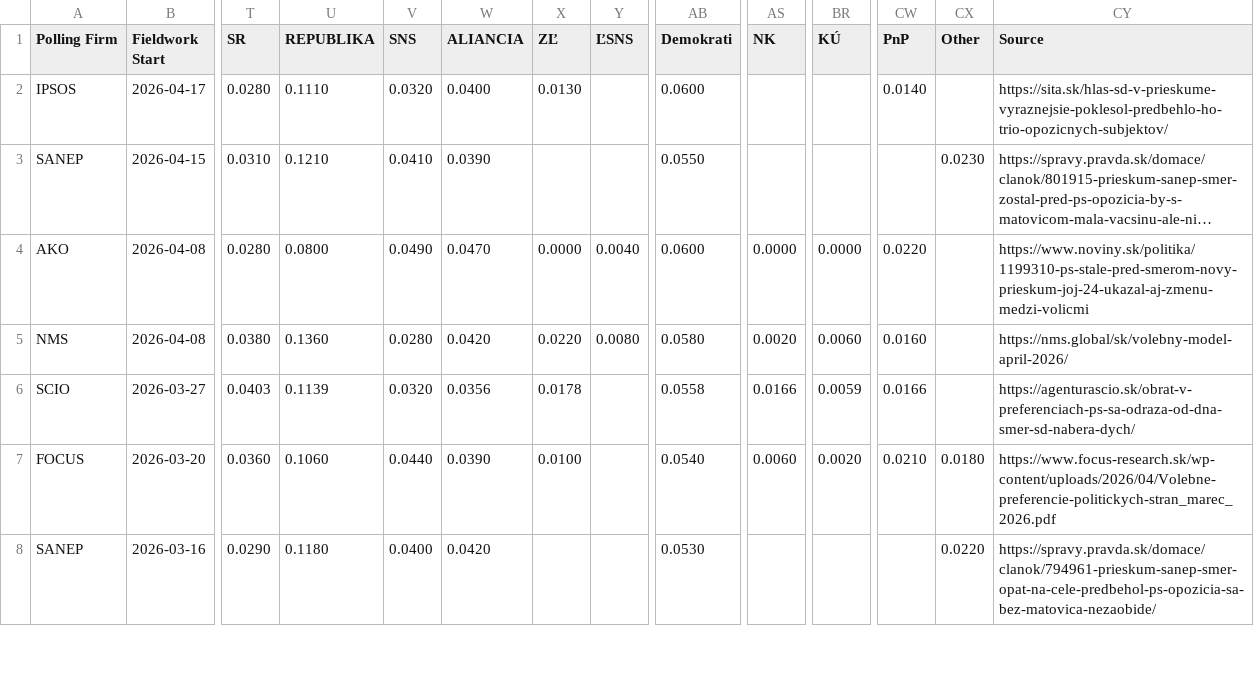
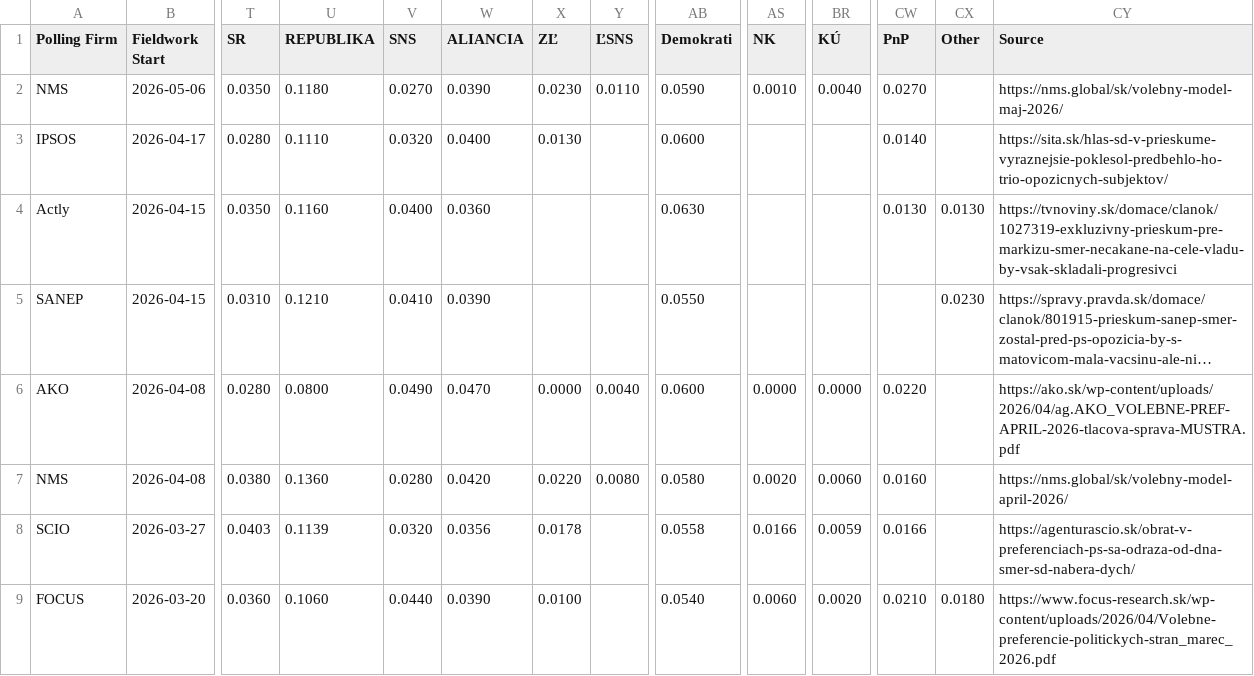
Before and after one commit to acernek/acernek.github.io, a CSV file: sk-polls/data/sk-polls.csv, drawn as a sheet; only a part is shown, gaps mark what is left out; the shorter side is filled out with more unchanged rows; long unchanged cells end in …; addresses are those after the commit; rows hold the shown columns only; the diff names each change by its address in the sheet, - before the commit and + after, or states it on an @@ line.

```diff
--- a/sk-polls/data/sk-polls.csv
+++ b/sk-polls/data/sk-polls.csv
+row 2: NMS | 2026-05-06 | 0.0350 | 0.1180 | 0.0270 | 0.0390 | 0.0230 | 0.0110 | 0.0590 | 0.0010 | 0.0040 | 0.0270 |  | https://nms.global/sk/volebny-model-maj-2026/
+row 4: Actly | 2026-04-15 | 0.0350 | 0.1160 | 0.0400 | 0.0360 |  |  | 0.0630 |  |  | 0.0130 | 0.0130 | https://tvnoviny.sk/domace/clanok/1027319-exkluzivny-prieskum-pre-markizu-smer-necakane-na-cele-vladu-by-vsak-skladali-progresivci
-CY6 (Source): https://www.noviny.sk/politika/1199310-ps-stale-pred-smerom-novy-prieskum-joj-24-ukazal-aj-zmenu-medzi-volicmi
+CY6 (Source): https://ako.sk/wp-content/uploads/2026/04/ag.AKO_VOLEBNE-PREF-APRIL-2026-tlacova-sprava-MUSTRA.pdf
```
Also changed, not shown: sk-polls/data/sk-polls-potential.csv, 4 other files.
